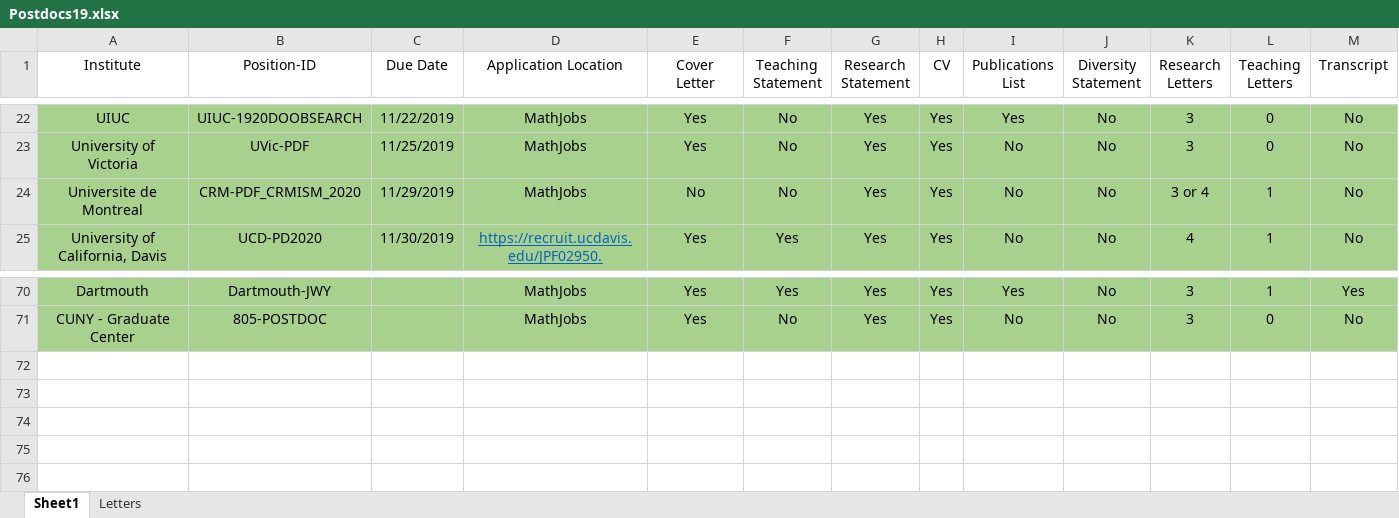
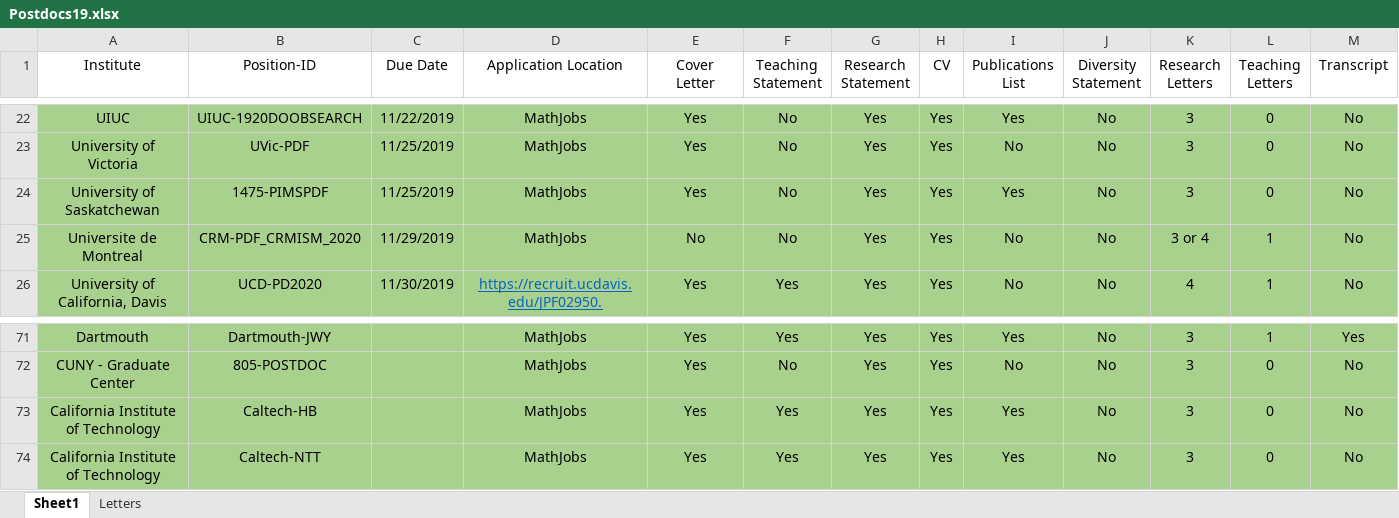
Before and after one commit to julietteBruce/Application-Materials, an Excel workbook: Postdocs19.xlsx, sheet Sheet1, drawn as a sheet; only a part is shown, gaps mark what is left out; values as stored, in another font and other column widths than the file's, no borders; rows hold the shown columns only; the diff names each change by its address in the sheet, - before the commit and + after, or states it on an @@ line.

```diff
--- a/Postdocs19.xlsx (sheet Sheet1)
+++ b/Postdocs19.xlsx (sheet Sheet1)
+row 24: University of Saskatchewan | 1475-PIMSPDF | 11/25/2019 | MathJobs | Yes | No | Yes | Yes | Yes | No | 3 | 0 | No
+row 73: California Institute of Technology | Caltech-HB |  | MathJobs | Yes | Yes | Yes | Yes | Yes | No | 3 | 0 | No
+row 74: California Institute of Technology | Caltech-NTT |  | MathJobs | Yes | Yes | Yes | Yes | Yes | No | 3 | 0 | No
```
Also changed, not shown: 24 other files.
